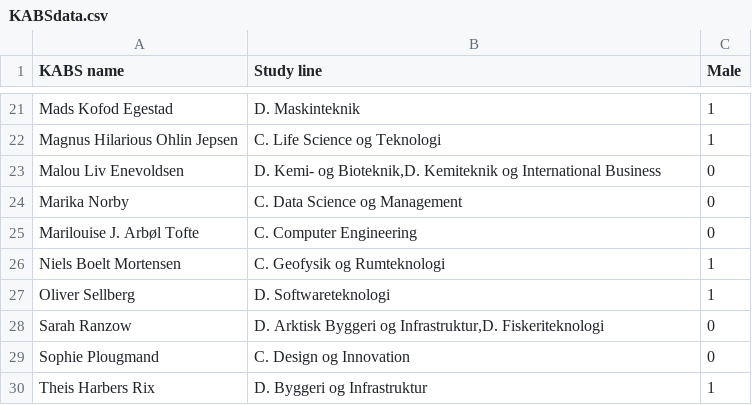
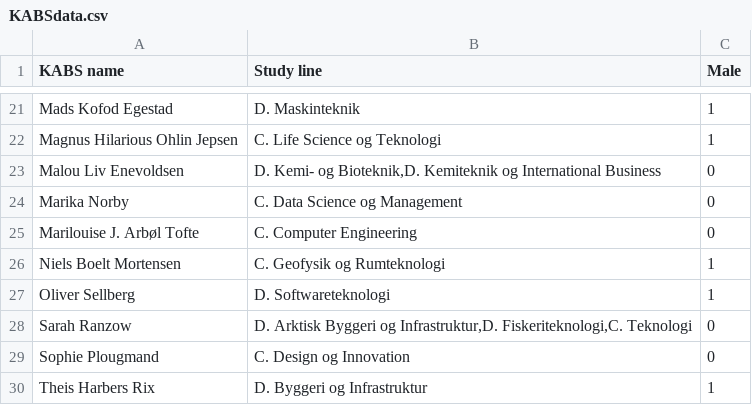
Before and after one commit to jona605a/vector-distribution, a CSV file: Data/KABSdata.csv, drawn as a sheet; only a part is shown, gaps mark what is left out.

```diff
--- a/Data/KABSdata.csv
+++ b/Data/KABSdata.csv
@@ -27,3 +27,3 @@ Niels Boelt Mortensen,C. Geofysik og Rumteknologi,1
 Oliver Sellberg,D. Softwareteknologi,1
-Sarah Ranzow,"D. Arktisk Byggeri og Infrastruktur,D. Fiskeriteknologi",0
+Sarah Ranzow,"D. Arktisk Byggeri og Infrastruktur,D. Fiskeriteknologi,C. Teknologi",0
 Sophie Plougmand,C. Design og Innovation,0
```
Also changed, not shown: 9 other files.
